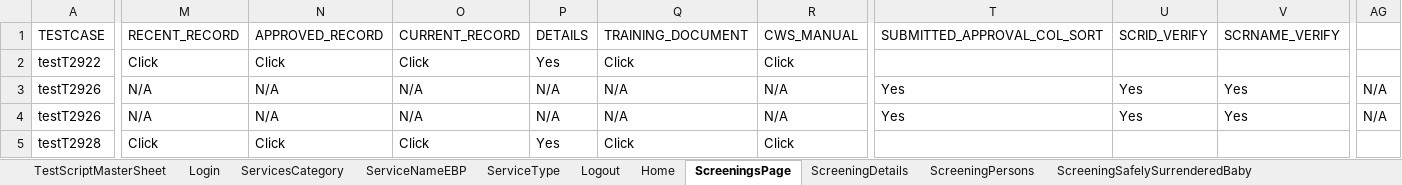
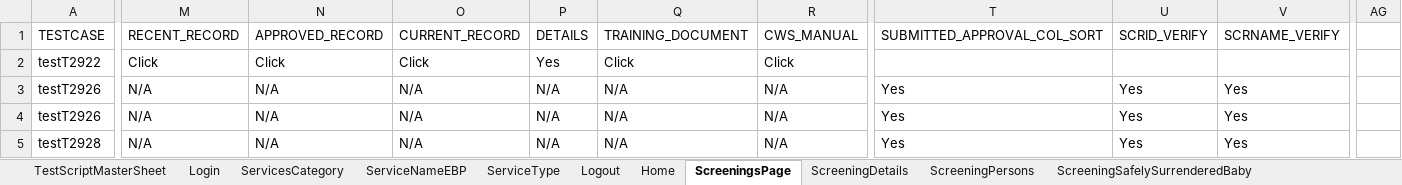
Before and after one commit to Devendra007-star/DataSheet, an Excel workbook: Screening.xlsx, sheet ScreeningsPage, drawn as a sheet; only a part is shown, gaps mark what is left out; values as stored, in another font and other column widths than the file's, no borders; the diff covers the shown part only; the diff names each change by its address in the sheet, - before the commit and + after, or states it on an @@ line.

```diff
--- a/Screening.xlsx (sheet ScreeningsPage)
+++ b/Screening.xlsx (sheet ScreeningsPage)
-AG3:AG4: N/A
+AG3:AG4: (empty)
-M5 (RECENT_RECORD): Click
+M5 (RECENT_RECORD): N/A
-N5 (APPROVED_RECORD): Click
+N5 (APPROVED_RECORD): N/A
-O5 (CURRENT_RECORD): Click
+O5 (CURRENT_RECORD): N/A
-P5 (DETAILS): Yes
+P5 (DETAILS): N/A
-Q5 (TRAINING_DOCUMENT): Click
+Q5 (TRAINING_DOCUMENT): N/A
-R5 (CWS_MANUAL): Click
+R5 (CWS_MANUAL): N/A
-T5 (SUBMITTED_APPROVAL_COL_SORT): (empty)
+T5 (SUBMITTED_APPROVAL_COL_SORT): Yes
-U5 (SCRID_VERIFY): (empty)
+U5 (SCRID_VERIFY): Yes
-V5 (SCRNAME_VERIFY): (empty)
+V5 (SCRNAME_VERIFY): Yes
```
Also changed, not shown: 10 edited cells elsewhere in this sheet, sheet ScreeningTribalInquiry, sheet Logout, sheet ScreeningValidatePerson, sheet ScreeningPersons, sheet Home, sheet Login, 1 more sheet.
